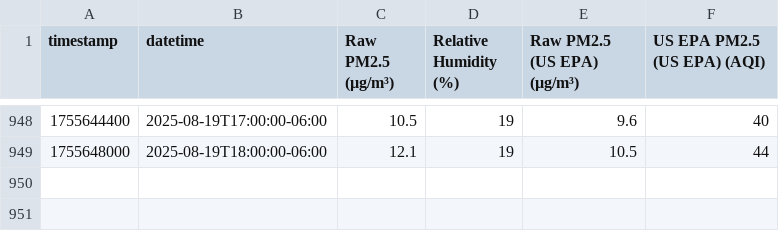
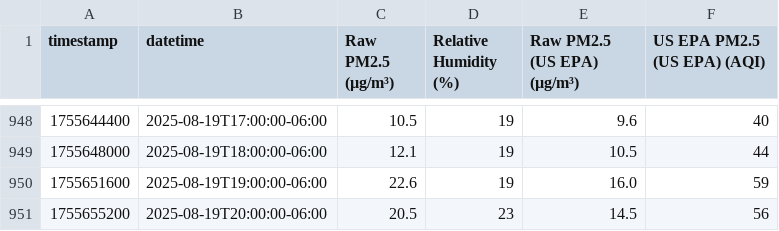
Before and after one commit to Montana-Asthma-Control-Program/PurpleAir, a CSV file: data/231845.csv, drawn as a sheet; only a part is shown, gaps mark what is left out.

```diff
--- a/data/231845.csv
+++ b/data/231845.csv
@@ -949 +949,3 @@ timestamp,datetime,Raw PM2.5 (µg/m³),Relative Humidity (%),Raw PM2.5 (US EPA)
 1755648000,2025-08-19T18:00:00-06:00,12.1,19,10.5,44
+1755651600,2025-08-19T19:00:00-06:00,22.6,19,16.0,59
+1755655200,2025-08-19T20:00:00-06:00,20.5,23,14.5,56
```
Also changed, not shown: data/104370.csv, data/208103.csv, 10 other files.
